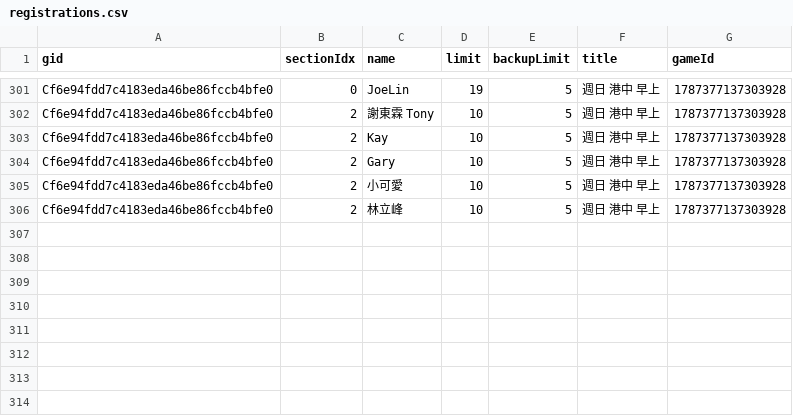
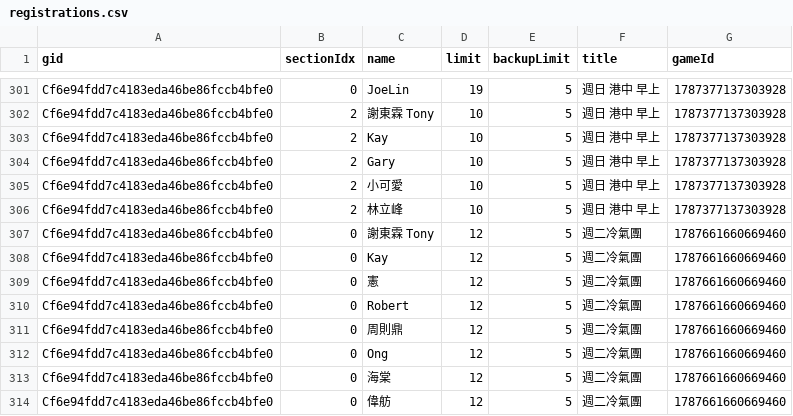
Before and after one commit to BSTony/TonysBadmintonGroup, a CSV file: data/registrations.csv, drawn as a sheet; only a part is shown, gaps mark what is left out; the diff names each change by its address in the sheet, - before the commit and + after, or states it on an @@ line.

Commit message:
Update current list snapshot: 週二冷氣團

```diff
--- a/data/registrations.csv
+++ b/data/registrations.csv
+row 307: Cf6e94fdd7c4183eda46be86fccb4bfe0 | 0 | 謝東霖 Tony | 12 | 5 | 週二冷氣團 | 1787661660669460
+row 308: Cf6e94fdd7c4183eda46be86fccb4bfe0 | 0 | Kay | 12 | 5 | 週二冷氣團 | 1787661660669460
+row 309: Cf6e94fdd7c4183eda46be86fccb4bfe0 | 0 | 憲 | 12 | 5 | 週二冷氣團 | 1787661660669460
+row 310: Cf6e94fdd7c4183eda46be86fccb4bfe0 | 0 | Robert | 12 | 5 | 週二冷氣團 | 1787661660669460
+row 311: Cf6e94fdd7c4183eda46be86fccb4bfe0 | 0 | 周則鼎 | 12 | 5 | 週二冷氣團 | 1787661660669460
+row 312: Cf6e94fdd7c4183eda46be86fccb4bfe0 | 0 | Ong | 12 | 5 | 週二冷氣團 | 1787661660669460
+row 313: Cf6e94fdd7c4183eda46be86fccb4bfe0 | 0 | 海棠 | 12 | 5 | 週二冷氣團 | 1787661660669460
+row 314: Cf6e94fdd7c4183eda46be86fccb4bfe0 | 0 | 偉舫 | 12 | 5 | 週二冷氣團 | 1787661660669460
```
